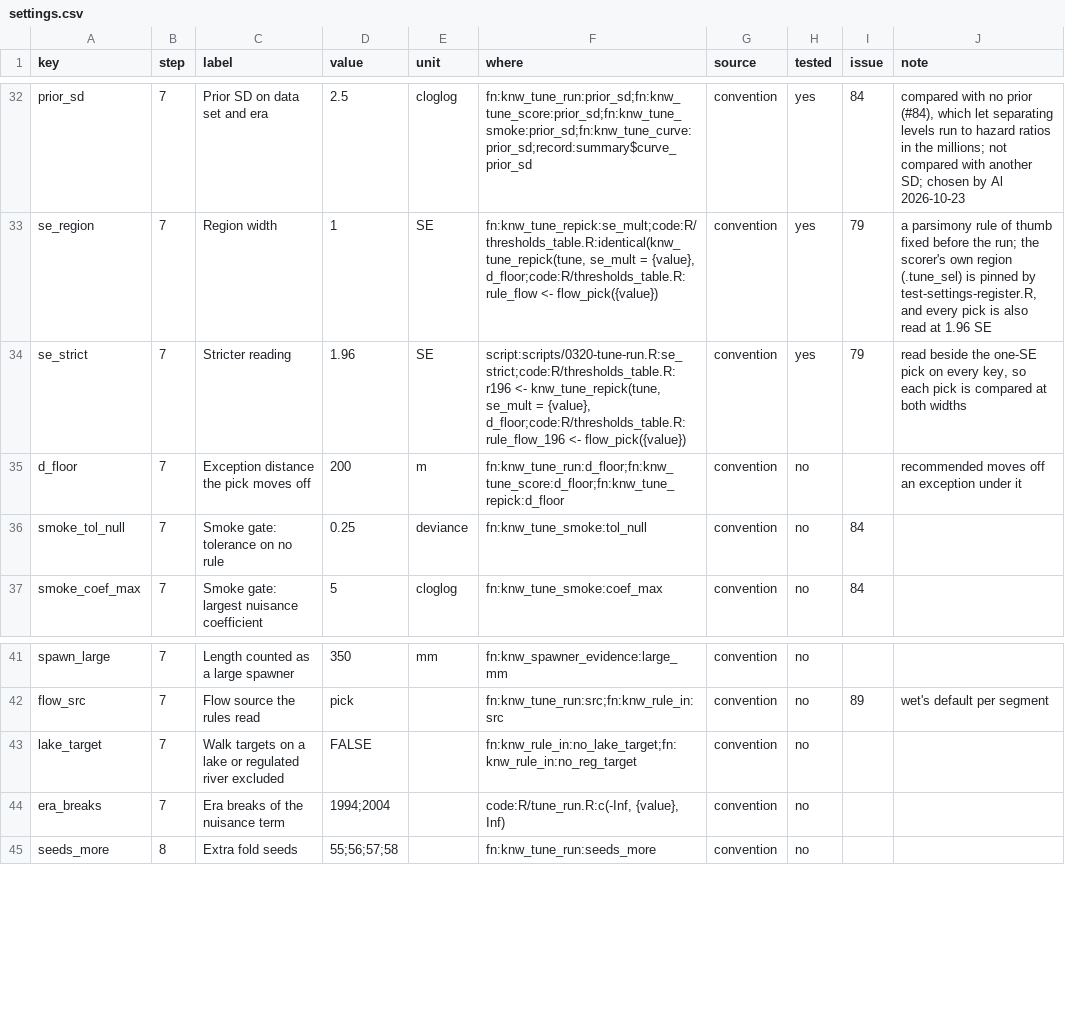
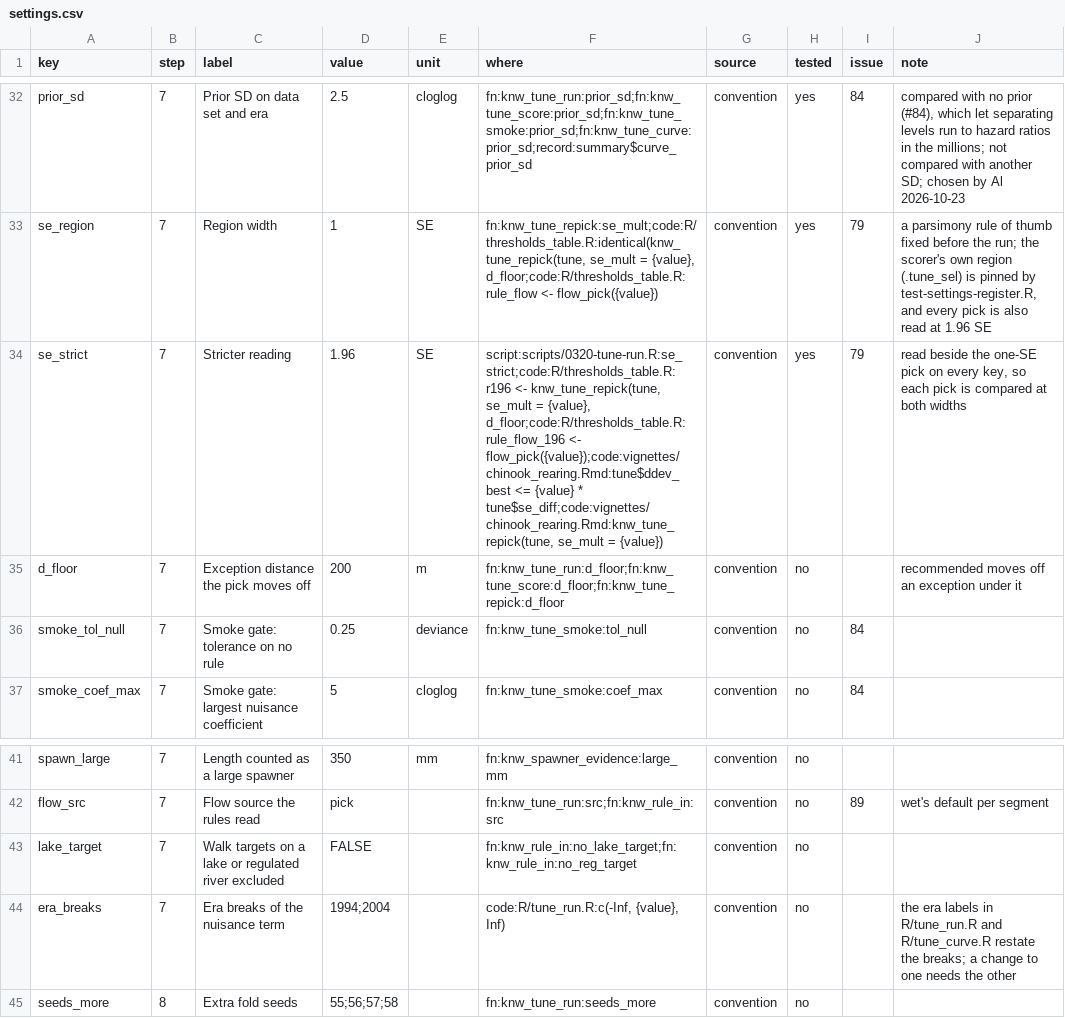
Before and after one commit to NewGraphEnvironment/knowledge, a CSV file: inst/method/settings.csv, drawn as a sheet; only a part is shown, gaps mark what is left out.

```diff
--- a/inst/method/settings.csv
+++ b/inst/method/settings.csv
@@ -33,3 +33,3 @@ prior_sd,7,Prior SD on data set and era,2.5,cloglog,fn:knw_tune_run:prior_sd;fn:
 se_region,7,Region width,1,SE,"fn:knw_tune_repick:se_mult;code:R/thresholds_table.R:identical(knw_tune_repick(tune, se_mult = {value}, d_floor;code:R/thresholds_table.R:rule_flow <- flow_pick({value})",convention,yes,79,"a parsimony rule of thumb fixed before the run; the scorer's own region (.tune_sel) is pinned by test-settings-register.R, and every pick is also read at 1.96 SE"
-se_strict,7,Stricter reading,1.96,SE,"script:scripts/0320-tune-run.R:se_strict;code:R/thresholds_table.R:r196 <- knw_tune_repick(tune, se_mult = {value}, d_floor;code:R/thresholds_table.R:rule_flow_196 <- flow_pick({value})",convention,yes,79,"read beside the one-SE pick on every key, so each pick is compared at both widths"
+se_strict,7,Stricter reading,1.96,SE,"script:scripts/0320-tune-run.R:se_strict;code:R/thresholds_table.R:r196 <- knw_tune_repick(tune, se_mult = {value}, d_floor;code:R/thresholds_table.R:rule_flow_196 <- flow_pick({value});code:vignettes/chinook_rearing.Rmd:tune$ddev_best <= {value} * tune$se_diff;code:vignettes/chinook_rearing.Rmd:knw_tune_repick(tune, se_mult = {value})",convention,yes,79,"read beside the one-SE pick on every key, so each pick is compared at both widths"
 d_floor,7,Exception distance the pick moves off,200,m,fn:knw_tune_run:d_floor;fn:knw_tune_score:d_floor;fn:knw_tune_repick:d_floor,convention,no,,recommended moves off an exception under it
@@ -43,3 +43,3 @@ flow_src,7,Flow source the rules read,pick,,fn:knw_tune_run:src;fn:knw_rule_in:s
 lake_target,7,Walk targets on a lake or regulated river excluded,FALSE,,fn:knw_rule_in:no_lake_target;fn:knw_rule_in:no_reg_target,convention,no,,
-era_breaks,7,Era breaks of the nuisance term,1994;2004,,"code:R/tune_run.R:c(-Inf, {value}, Inf)",convention,no,,
+era_breaks,7,Era breaks of the nuisance term,1994;2004,,"code:R/tune_run.R:c(-Inf, {value}, Inf)",convention,no,,the era labels in R/tune_run.R and R/tune_curve.R restate the breaks; a change to one needs the other
 seeds_more,8,Extra fold seeds,55;56;57;58,,fn:knw_tune_run:seeds_more,convention,no,,
```
Also changed, not shown: inst/method/pipeline.csv, 8 other files.
